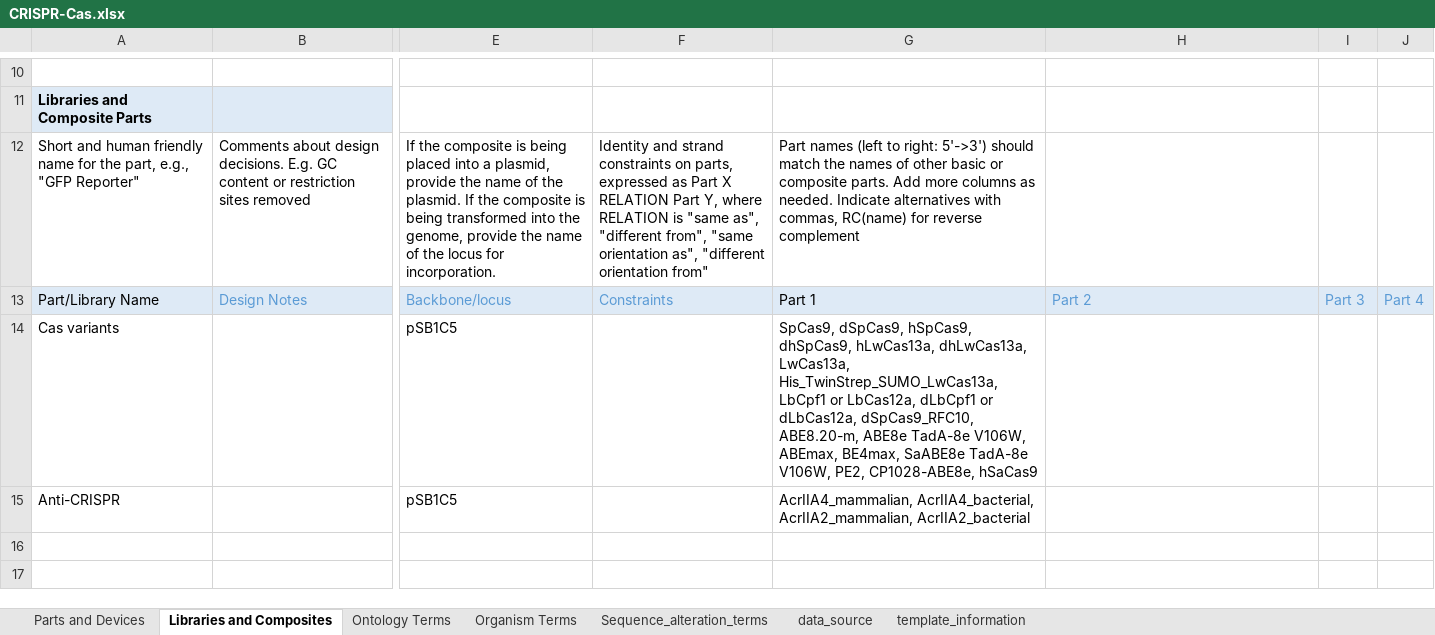
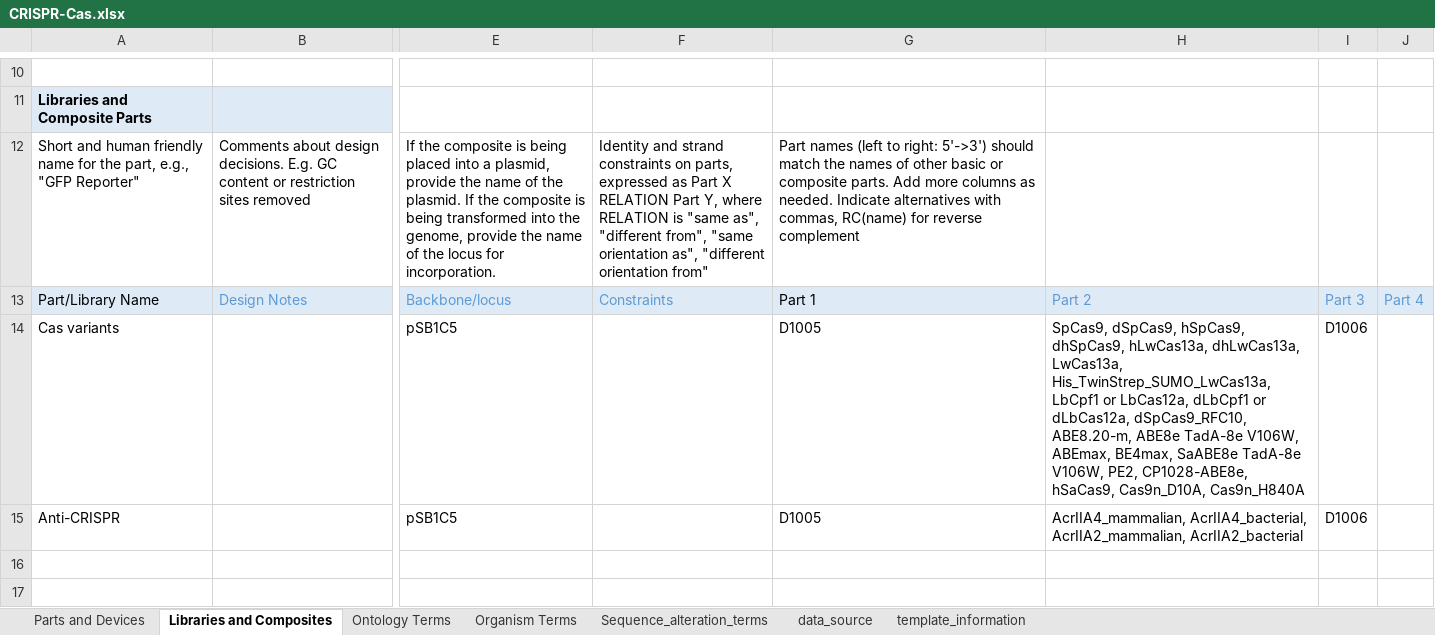
Before and after one commit to iGEM-Engineering/iGEM-distribution, an Excel workbook: CRISPR-Cas/CRISPR-Cas.xlsx, sheet Libraries and Composites, drawn as a sheet; only a part is shown, gaps mark what is left out; values as stored, in another font and other column widths than the file's, no borders; table styles not drawn; the diff names each change by its address in the sheet, - before the commit and + after, or states it on an @@ line.

Commit message:
Add flanking sequences

```diff
--- a/CRISPR-Cas/CRISPR-Cas.xlsx (sheet Libraries and Composites)
+++ b/CRISPR-Cas/CRISPR-Cas.xlsx (sheet Libraries and Composites)
-G14: SpCas9, dSpCas9, hSpCas9, dhSpCas9, hLwCas13a, dhLwCas13a, LwCas13a, His_TwinStrep_SUMO_LwCas13a, LbCpf1 or LbCas12a, dLbCpf1 or dLbCas12a, dSpCas9_RFC10, ABE8.20-m, ABE8e TadA-8e V106W, ABEmax, BE4max, SaABE8e TadA-8e V106W, PE2, CP1028-ABE8e, hSaCas9
+G14: D1005
-H14: (empty)
+H14: SpCas9, dSpCas9, hSpCas9, dhSpCas9, hLwCas13a, dhLwCas13a, LwCas13a, His_TwinStrep_SUMO_LwCas13a, LbCpf1 or LbCas12a, dLbCpf1 or dLbCas12a, dSpCas9_RFC10, ABE8.20-m, ABE8e TadA-8e V106W, ABEmax, BE4max, SaABE8e TadA-8e V106W, PE2, CP1028-ABE8e, hSaCas9, Cas9n_D10A, Cas9n_H840A
-I14:I15: (empty)
+I14:I15: D1006
-G15: AcrIIA4_mammalian, AcrIIA4_bacterial, AcrIIA2_mammalian, AcrIIA2_bacterial
+G15: D1005
-H15: (empty)
+H15: AcrIIA4_mammalian, AcrIIA4_bacterial, AcrIIA2_mammalian, AcrIIA2_bacterial
```
